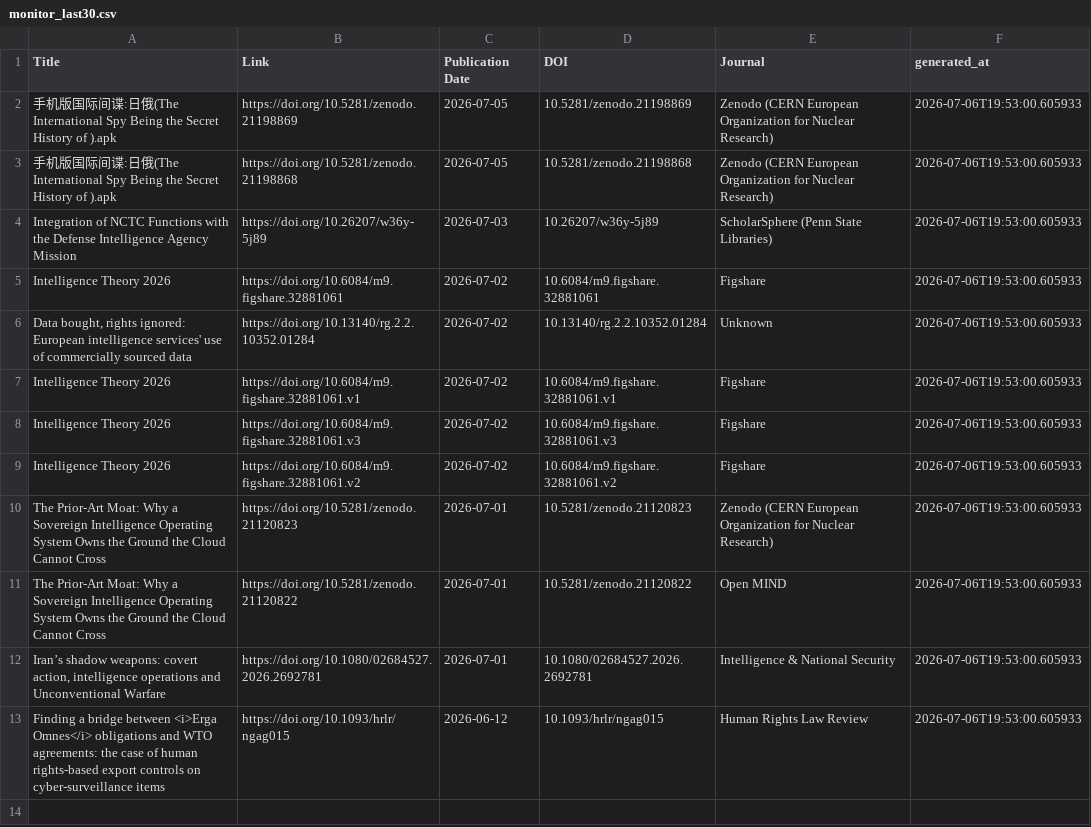
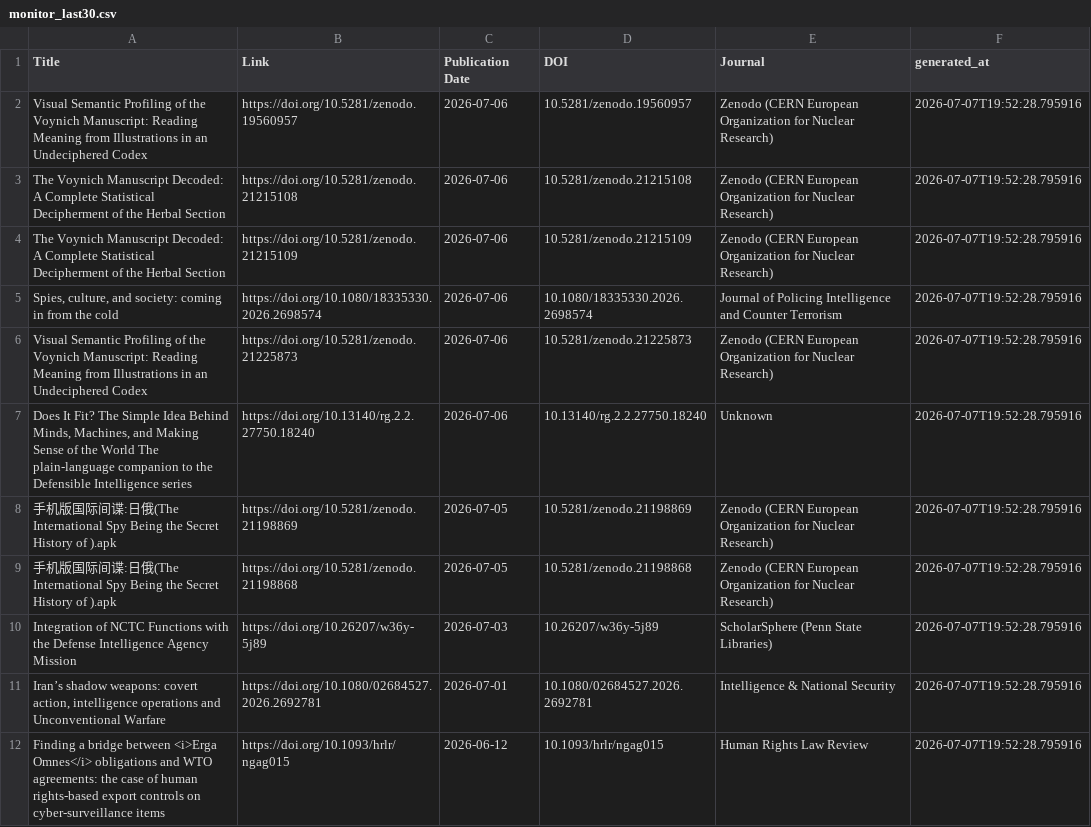
Before and after one commit to yusufaliozkan/zotero-intelligence-bibliography, a CSV file: monitor_last30.csv, drawn as a sheet.

Commit message:
Update monitor results

```diff
--- a/monitor_last30.csv
+++ b/monitor_last30.csv
@@ -1,13 +1,12 @@
 Title,Link,Publication Date,DOI,Journal,generated_at
-手机版国际间谍:日俄(The International Spy Being the Secret History of ).apk,https://doi.org/10.5281/zenodo.21198869,2026-07-05,10.5281/zenodo.21198869,Zenodo (CERN European Organization for Nuclear Research),2026-07-06T19:53:00.605933
-手机版国际间谍:日俄(The International Spy Being the Secret History of ).apk,https://doi.org/10.5281/zenodo.21198868,2026-07-05,10.5281/zenodo.21198868,Zenodo (CERN European Organization for Nuclear Research),2026-07-06T19:53:00.605933
-Integration of NCTC Functions with the Defense Intelligence Agency Mission,https://doi.org/10.26207/w36y-5j89,2026-07-03,10.26207/w36y-5j89,ScholarSphere (Penn State Libraries),2026-07-06T19:53:00.605933
-Intelligence Theory 2026,https://doi.org/10.6084/m9.figshare.32881061,2026-07-02,10.6084/m9.figshare.32881061,Figshare,2026-07-06T19:53:00.605933
-"Data bought, rights ignored: European intelligence services' use of commercially sourced data",https://doi.org/10.13140/rg.2.2.10352.01284,2026-07-02,10.13140/rg.2.2.10352.01284,Unknown,2026-07-06T19:53:00.605933
-Intelligence Theory 2026,https://doi.org/10.6084/m9.figshare.32881061.v1,2026-07-02,10.6084/m9.figshare.32881061.v1,Figshare,2026-07-06T19:53:00.605933
-Intelligence Theory 2026,https://doi.org/10.6084/m9.figshare.32881061.v3,2026-07-02,10.6084/m9.figshare.32881061.v3,Figshare,2026-07-06T19:53:00.605933
-Intelligence Theory 2026,https://doi.org/10.6084/m9.figshare.32881061.v2,2026-07-02,10.6084/m9.figshare.32881061.v2,Figshare,2026-07-06T19:53:00.605933
-The Prior-Art Moat: Why a Sovereign Intelligence Operating System Owns the Ground the Cloud Cannot Cross,https://doi.org/10.5281/zenodo.21120823,2026-07-01,10.5281/zenodo.21120823,Zenodo (CERN European Organization for Nuclear Research),2026-07-06T19:53:00.605933
-The Prior-Art Moat: Why a Sovereign Intelligence Operating System Owns the Ground the Cloud Cannot Cross,https://doi.org/10.5281/zenodo.21120822,2026-07-01,10.5281/zenodo.21120822,Open MIND,2026-07-06T19:53:00.605933
-"Iran’s shadow weapons: covert action, intelligence operations and Unconventional Warfare",https://doi.org/10.1080/02684527.2026.2692781,2026-07-01,10.1080/02684527.2026.2692781,Intelligence & National Security,2026-07-06T19:53:00.605933
-Finding a bridge between <i>Erga Omnes</i> obligations and WTO agreements: the case of human rights-based export controls on cyber-surveillance items,https://doi.org/10.1093/hrlr/ngag015,2026-06-12,10.1093/hrlr/ngag015,Human Rights Law Review,2026-07-06T19:53:00.605933
+Visual Semantic Profiling of the Voynich Manuscript: Reading Meaning from Illustrations in an Undeciphered Codex,https://doi.org/10.5281/zenodo.19560957,2026-07-06,10.5281/zenodo.19560957,Zenodo (CERN European Organization for Nuclear Research),2026-07-07T19:52:28.795916
+The Voynich Manuscript Decoded: A Complete Statistical Decipherment of the Herbal Section,https://doi.org/10.5281/zenodo.21215108,2026-07-06,10.5281/zenodo.21215108,Zenodo (CERN European Organization for Nuclear Research),2026-07-07T19:52:28.795916
+The Voynich Manuscript Decoded: A Complete Statistical Decipherment of the Herbal Section,https://doi.org/10.5281/zenodo.21215109,2026-07-06,10.5281/zenodo.21215109,Zenodo (CERN European Organization for Nuclear Research),2026-07-07T19:52:28.795916
+"Spies, culture, and society: coming in from the cold",https://doi.org/10.1080/18335330.2026.2698574,2026-07-06,10.1080/18335330.2026.2698574,Journal of Policing Intelligence and Counter Terrorism,2026-07-07T19:52:28.795916
+Visual Semantic Profiling of the Voynich Manuscript: Reading Meaning from Illustrations in an Undeciphered Codex,https://doi.org/10.5281/zenodo.21225873,2026-07-06,10.5281/zenodo.21225873,Zenodo (CERN European Organization for Nuclear Research),2026-07-07T19:52:28.795916
+"Does It Fit? The Simple Idea Behind Minds, Machines, and Making Sense of the World The plain-language companion to the Defensible Intelligence series",https://doi.org/10.13140/rg.2.2.27750.18240,2026-07-06,10.13140/rg.2.2.27750.18240,Unknown,2026-07-07T19:52:28.795916
+手机版国际间谍:日俄(The International Spy Being the Secret History of ).apk,https://doi.org/10.5281/zenodo.21198869,2026-07-05,10.5281/zenodo.21198869,Zenodo (CERN European Organization for Nuclear Research),2026-07-07T19:52:28.795916
+手机版国际间谍:日俄(The International Spy Being the Secret History of ).apk,https://doi.org/10.5281/zenodo.21198868,2026-07-05,10.5281/zenodo.21198868,Zenodo (CERN European Organization for Nuclear Research),2026-07-07T19:52:28.795916
+Integration of NCTC Functions with the Defense Intelligence Agency Mission,https://doi.org/10.26207/w36y-5j89,2026-07-03,10.26207/w36y-5j89,ScholarSphere (Penn State Libraries),2026-07-07T19:52:28.795916
+"Iran’s shadow weapons: covert action, intelligence operations and Unconventional Warfare",https://doi.org/10.1080/02684527.2026.2692781,2026-07-01,10.1080/02684527.2026.2692781,Intelligence & National Security,2026-07-07T19:52:28.795916
+Finding a bridge between <i>Erga Omnes</i> obligations and WTO agreements: the case of human rights-based export controls on cyber-surveillance items,https://doi.org/10.1093/hrlr/ngag015,2026-06-12,10.1093/hrlr/ngag015,Human Rights Law Review,2026-07-07T19:52:28.795916
```
Also changed, not shown: monitor_podcasts.csv, 1 other file.
